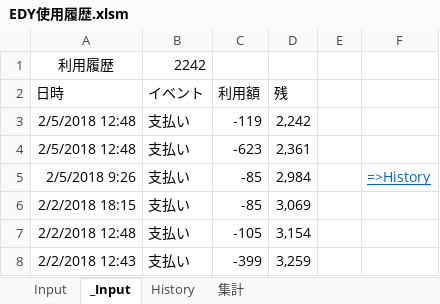
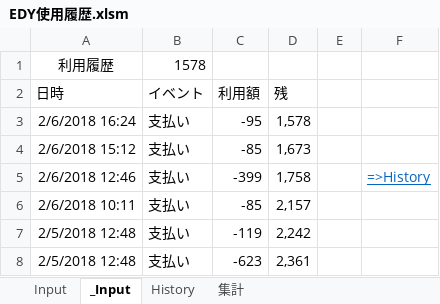
Before and after one commit to johnfcoltrane/CardHistory, an Excel workbook: EDY使用履歴.xlsm, sheet _Input, drawn as a sheet; values as stored, in another font and other column widths than the file's, no borders; charts and pictures not drawn; removed rows and columns are numbered as before the commit, all else as after; the diff names each change by its address in the sheet, - before the commit and + after, or states it on an @@ line.

```diff
--- a/EDY使用履歴.xlsm (sheet _Input)
+++ b/EDY使用履歴.xlsm (sheet _Input)
-B1 (イベント): 2242
+B1 (イベント): 1578
+row 3: 2/6/2018 16:24 | 支払い | -95 | 1,578
+row 4: 2/6/2018 15:12 | 支払い | -85 | 1,673
+row 5: 2/6/2018 12:46 | 支払い | -399 | 1,758 |  | =>History
+row 6: 2/6/2018 10:11 | 支払い | -85 | 2,157
-row 5: 2/5/2018 9:26 | 支払い | -85 | 2,984 |  | =>History
-row 6: 2/2/2018 18:15 | 支払い | -85 | 3,069
-row 7: 2/2/2018 12:48 | 支払い | -105 | 3,154
-row 8: 2/2/2018 12:43 | 支払い | -399 | 3,259
```
Also changed, not shown: sheet Input, sheet History, 1 other file.
